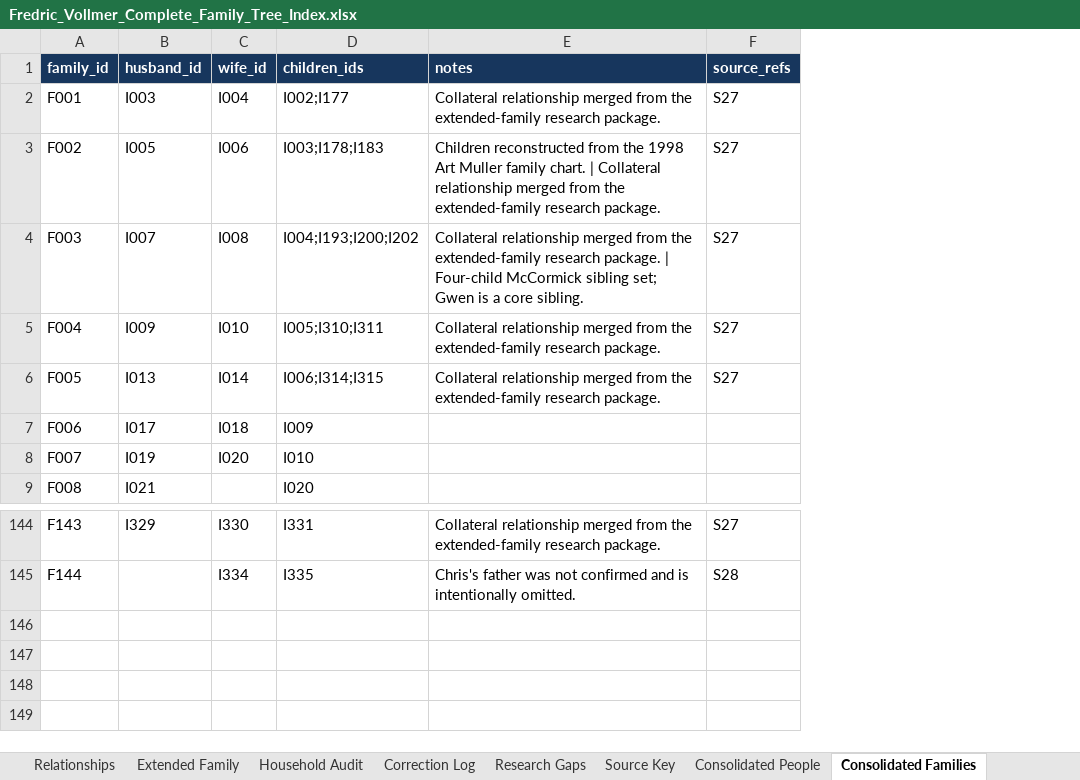
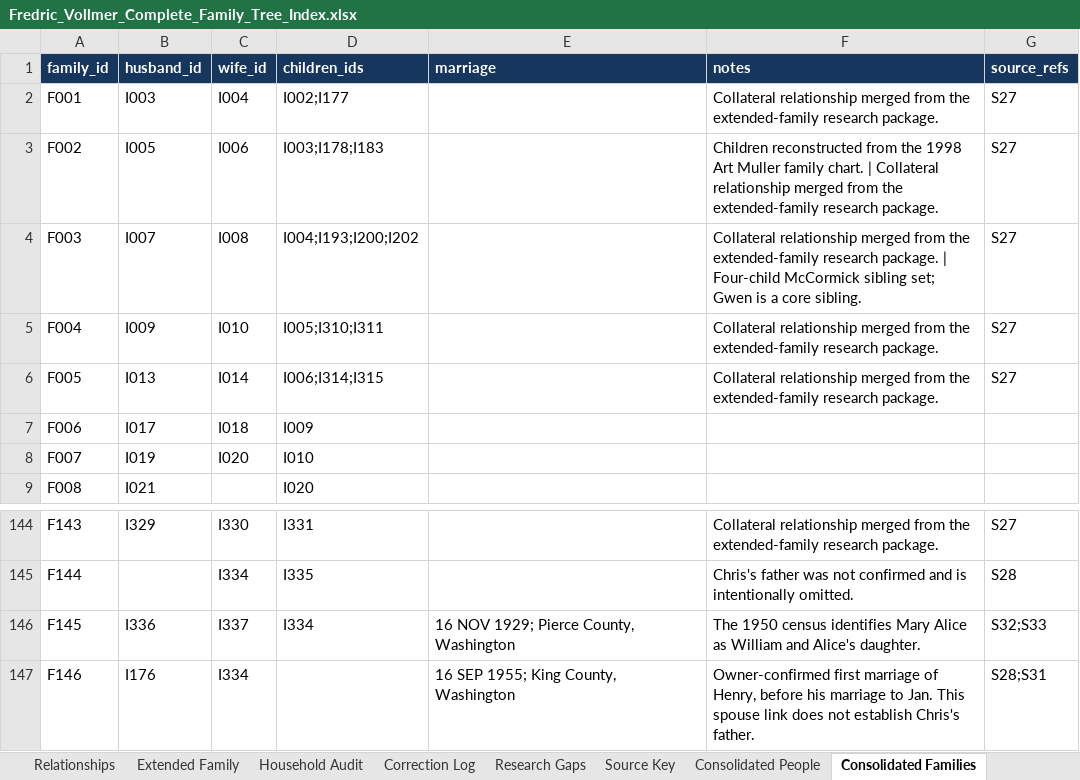
Before and after one commit to fredvollmer/familytree, an Excel workbook: original-data/final-family-tree/Fredric_Vollmer_Complete_Family_Tree_Index.xlsx, sheet Consolidated Families, drawn as a sheet; only a part is shown, gaps mark what is left out; values as stored, in another font and other column widths than the file's, no borders; table styles not drawn; the diff names each change by its address in the sheet, - before the commit and + after, or states it on an @@ line.

Commit message:
Add Mary Alice Thoren ancestry

```diff
--- a/original-data/final-family-tree/Fredric_Vollmer_Complete_Family_Tree_Index.xlsx (sheet Consolidated Families)
+++ b/original-data/final-family-tree/Fredric_Vollmer_Complete_Family_Tree_Index.xlsx (sheet Consolidated Families)
+column E (marriage), empty
+row 146: F145 | I336 | I337 | I334 | 16 NOV 1929; Pierce County, Washington | The 1950 census identifies Mary Alice as William and Alice's daughter. | S32;S33
+row 147: F146 | I176 | I334 |  | 16 SEP 1955; King County, Washington | Owner-confirmed first marriage of Henry, before his marriage to Jan. This spouse link does not establish Chris's father. | S28;S31
```
Also changed, not shown: sheet Consolidated Sources, sheet Consolidated People, sheet Consolidated Overview, formulas that keep their value, charts or pictures, 33 other files.
